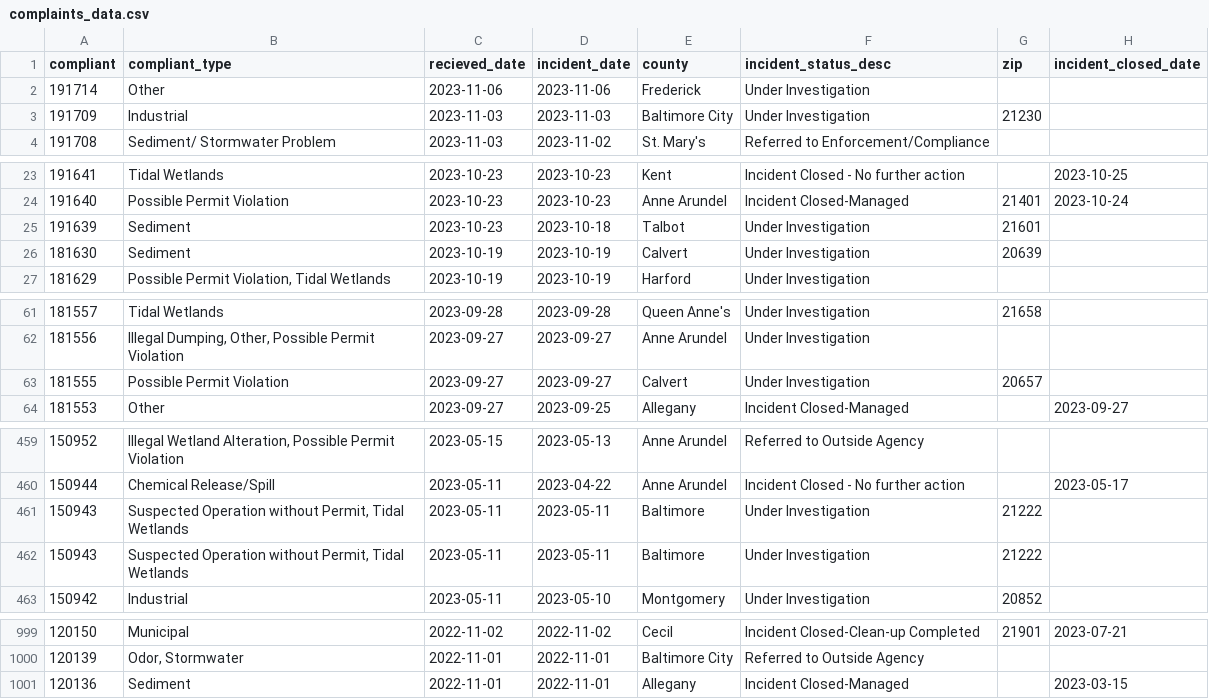
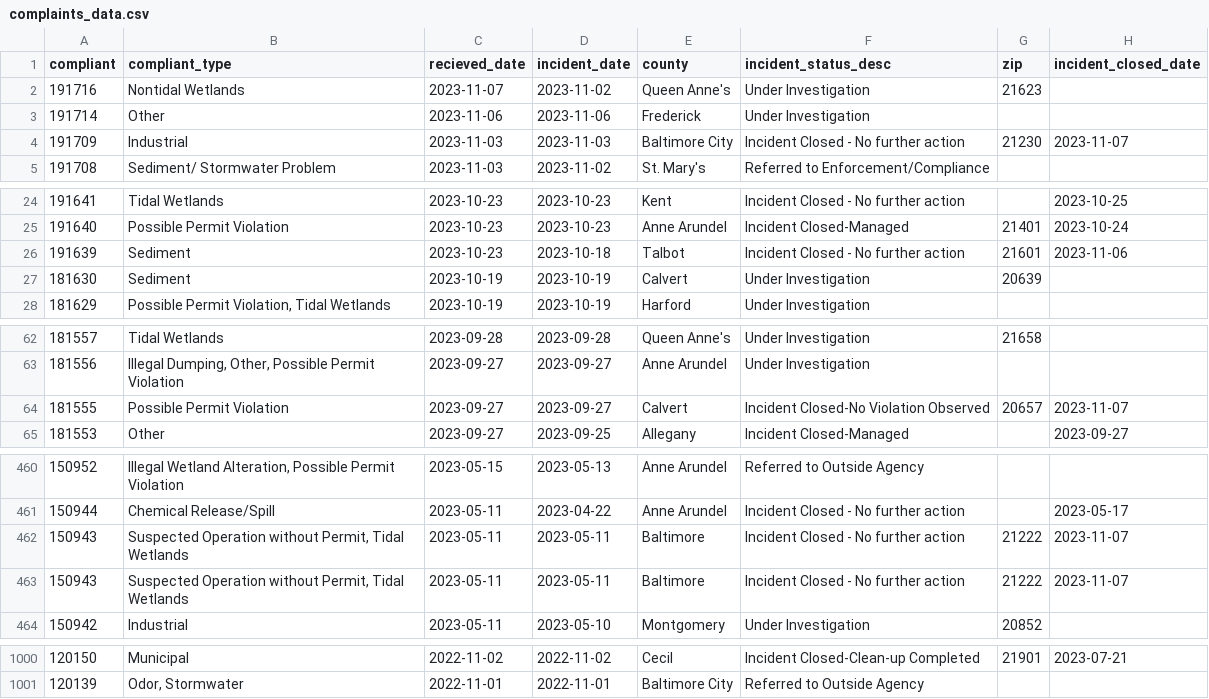
Before and after one commit to amandavhernan/enviro_complaints, a CSV file: complaints_data.csv, drawn as a sheet; only a part is shown, gaps mark what is left out; the diff covers the shown part only.

Commit message:
new complaints found

```diff
--- a/complaints_data.csv
+++ b/complaints_data.csv
@@ -1,4 +1,5 @@
 compliant,compliant_type,recieved_date,incident_date,county,incident_status_desc,zip,incident_closed_date
+191716,Nontidal Wetlands,2023-11-07,2023-11-02,Queen Anne's,Under Investigation,21623,
 191714,Other,2023-11-06,2023-11-06,Frederick,Under Investigation,,
-191709,Industrial,2023-11-03,2023-11-03,Baltimore City,Under Investigation,21230,
+191709,Industrial,2023-11-03,2023-11-03,Baltimore City,Incident Closed - No further action,21230,2023-11-07
 191708,Sediment/ Stormwater Problem,2023-11-03,2023-11-02,St. Mary's,Referred to Enforcement/Compliance,,
@@ -24,3 +25,3 @@ compliant,compliant_type,recieved_date,incident_date,county,incident_status_desc
 191640,Possible Permit Violation,2023-10-23,2023-10-23,Anne Arundel,Incident Closed-Managed,21401,2023-10-24
-191639,Sediment,2023-10-23,2023-10-18,Talbot,Under Investigation,21601,
+191639,Sediment,2023-10-23,2023-10-18,Talbot,Incident Closed - No further action,21601,2023-11-06
 181630,Sediment,2023-10-19,2023-10-19,Calvert,Under Investigation,20639,
@@ -62,3 +63,3 @@ compliant,compliant_type,recieved_date,incident_date,county,incident_status_desc
 181556,"Illegal Dumping, Other, Possible Permit Violation",2023-09-27,2023-09-27,Anne Arundel,Under Investigation,,
-181555,Possible Permit Violation,2023-09-27,2023-09-27,Calvert,Under Investigation,20657,
+181555,Possible Permit Violation,2023-09-27,2023-09-27,Calvert,Incident Closed-No Violation Observed,20657,2023-11-07
 181553,Other,2023-09-27,2023-09-25,Allegany,Incident Closed-Managed,,2023-09-27
@@ -460,4 +461,4 @@ compliant,compliant_type,recieved_date,incident_date,county,incident_status_desc
 150944,Chemical Release/Spill,2023-05-11,2023-04-22,Anne Arundel,Incident Closed - No further action,,2023-05-17
-150943,"Suspected Operation without Permit, Tidal Wetlands",2023-05-11,2023-05-11,Baltimore,Under Investigation,21222,
-150943,"Suspected Operation without Permit, Tidal Wetlands",2023-05-11,2023-05-11,Baltimore,Under Investigation,21222,
+150943,"Suspected Operation without Permit, Tidal Wetlands",2023-05-11,2023-05-11,Baltimore,Incident Closed - No further action,21222,2023-11-07
+150943,"Suspected Operation without Permit, Tidal Wetlands",2023-05-11,2023-05-11,Baltimore,Incident Closed - No further action,21222,2023-11-07
 150942,Industrial,2023-05-11,2023-05-10,Montgomery,Under Investigation,20852,
@@ -1000,2 +1001 @@ compliant,compliant_type,recieved_date,incident_date,county,incident_status_desc
 120139,"Odor, Stormwater",2022-11-01,2022-11-01,Baltimore City,Referred to Outside Agency,,
-120136,Sediment,2022-11-01,2022-11-01,Allegany,Incident Closed-Managed,,2023-03-15
```
Also changed, not shown: 4 edited cells elsewhere in this file, 1 other file.
